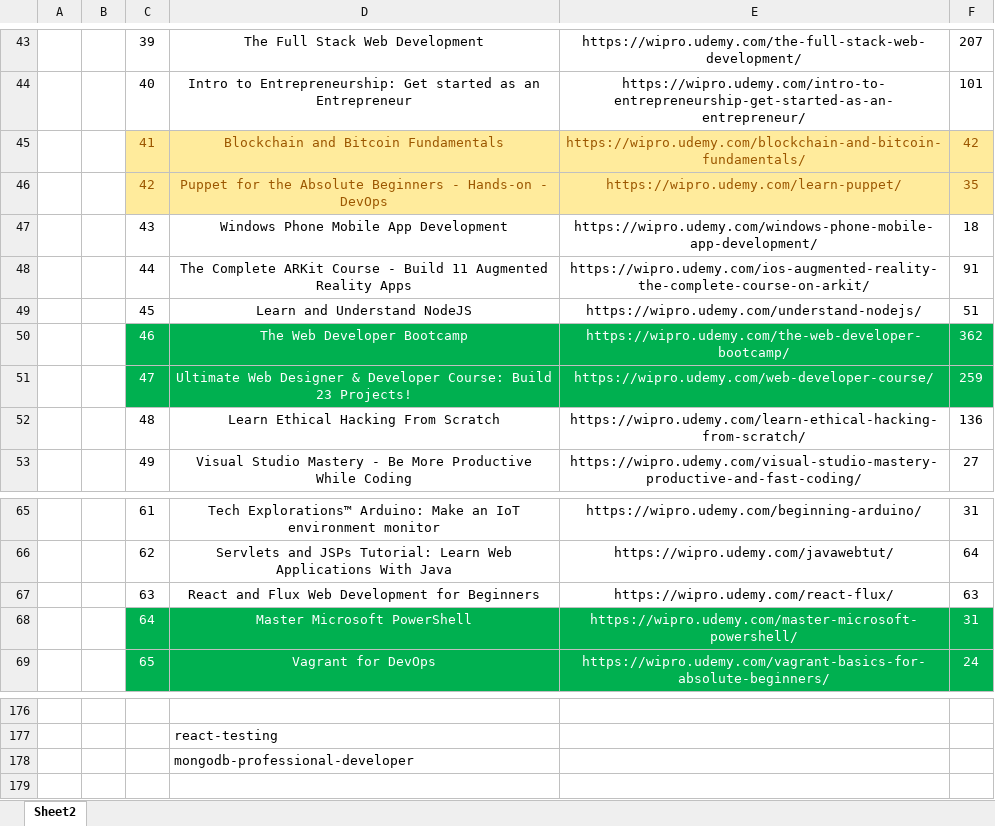
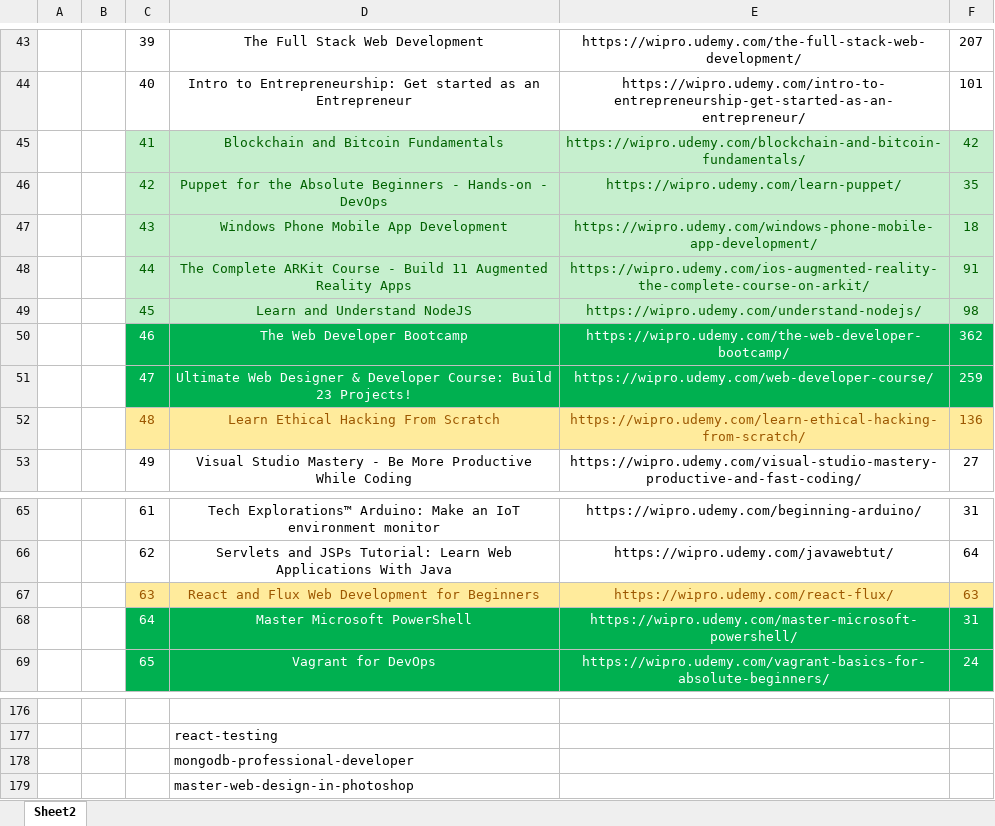
Before and after one commit to rohithkutty/oora, an Excel workbook: CoursesList.xlsx, sheet Sheet2, drawn as a sheet; only a part is shown, gaps mark what is left out; values as stored, in another font and other column widths than the file's, no borders; the diff names each change by its address in the sheet, - before the commit and + after, or states it on an @@ line.

Commit message:
changes

```diff
--- a/CoursesList.xlsx (sheet Sheet2)
+++ b/CoursesList.xlsx (sheet Sheet2)
@@ C45:F46 fill: #FFEB9C → #C6EFCE, text colour: #9C5700 → #006100 @@
@@ C47:F49 fill: none → #C6EFCE, text colour: black → #006100 @@
-F49: 51
+F49: 98
@@ C52:F52 fill: none → #FFEB9C, text colour: black → #9C5700 @@
@@ C67:F67 fill: none → #FFEB9C, text colour: black → #9C5700 @@
+row 179:  |  |  | master-web-design-in-photoshop
```
